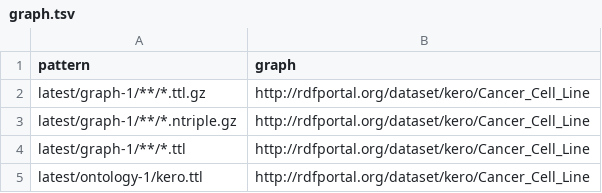
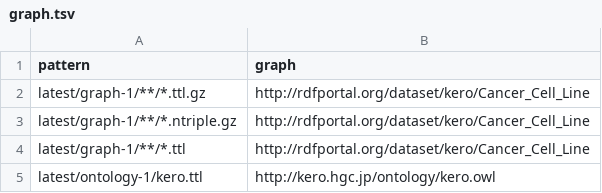
Before and after one commit to rdfportal/rdfportal-datasets, a TSV file: kero/graph.tsv, drawn as a sheet.

Commit message:
fix graph names

```diff
--- a/kero/graph.tsv
+++ b/kero/graph.tsv
@@ -4,2 +4,2 @@ latest/graph-1/**/*.ntriple.gz	http://rdfportal.org/dataset/kero/Cancer_Cell_Lin
 latest/graph-1/**/*.ttl	http://rdfportal.org/dataset/kero/Cancer_Cell_Line
-latest/ontology-1/kero.ttl	http://rdfportal.org/dataset/kero/Cancer_Cell_Line
+latest/ontology-1/kero.ttl	http://kero.hgc.jp/ontology/kero.owl
```
Also changed, not shown: pubchem/graph.tsv.
